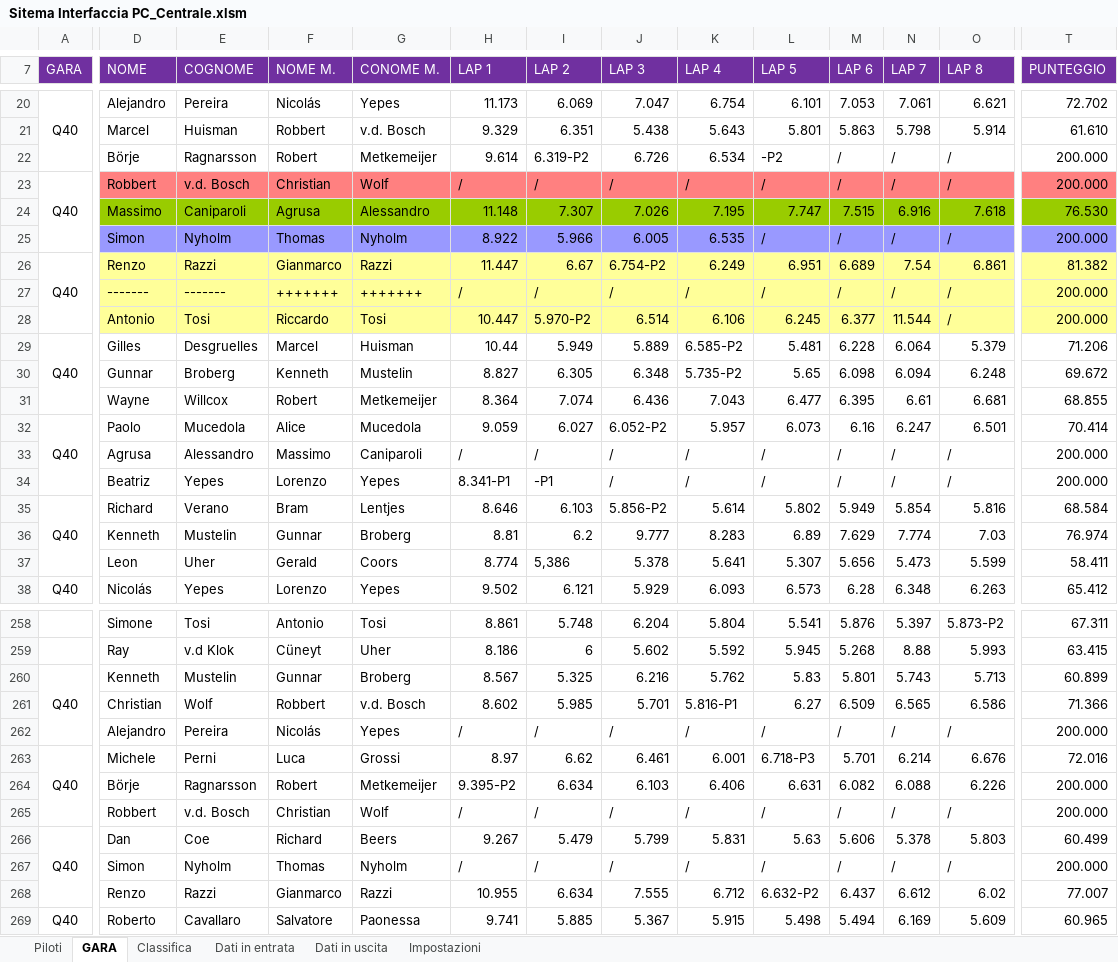
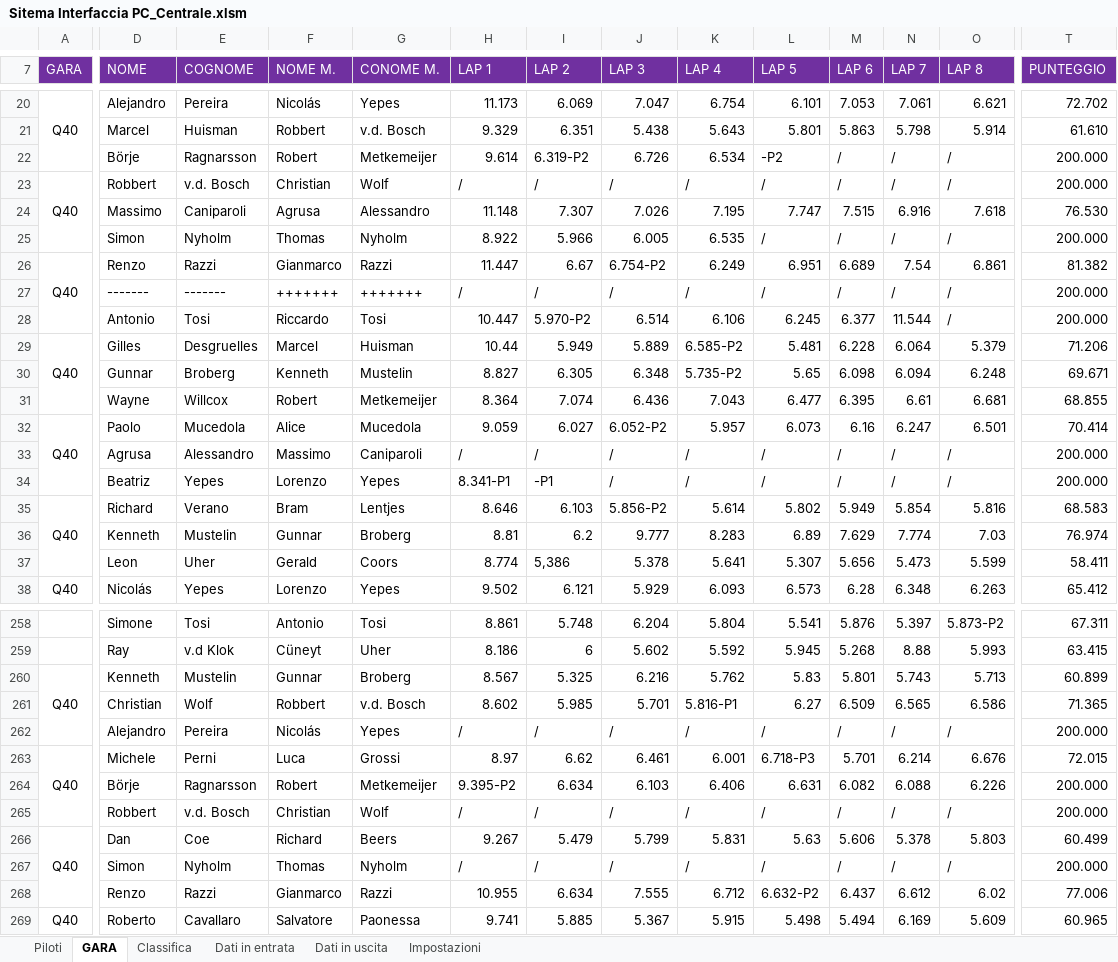
Before and after one commit to giachy96/Sistema_Pylon, an Excel workbook: Interfaccia Gara PC/Sistema_Interfaccia 30_05_Rev2/Sitema Interfaccia PC_Centrale.xlsm, sheet GARA, drawn as a sheet; only a part is shown, gaps mark what is left out; values as stored, in another font and other column widths than the file's, no borders; charts and pictures not drawn; the diff covers the shown part only; the diff names each change by its address in the sheet, - before the commit and + after, or states it on an @@ line.

```diff
--- a/Interfaccia Gara PC/Sistema_Interfaccia 30_05_Rev2/Sitema Interfaccia PC_Centrale.xlsm (sheet GARA)
+++ b/Interfaccia Gara PC/Sistema_Interfaccia 30_05_Rev2/Sitema Interfaccia PC_Centrale.xlsm (sheet GARA)
-D23:T23 fill: #FF8080
+D23:T23 fill: none
-D24:T24 fill: #99CC00
+D24:T24 fill: none
-D25:T25 fill: #9999FF
+D25:T25 fill: none
-D26:T28 fill: #FFFF99
+D26:T28 fill: none
-T30 (PUNTEGGIO): 69.672
+T30 (PUNTEGGIO): 69.671
-T35 (PUNTEGGIO): 68.584
+T35 (PUNTEGGIO): 68.583
-T261 (PUNTEGGIO): 71.366
+T261 (PUNTEGGIO): 71.365
-T263 (PUNTEGGIO): 72.016
+T263 (PUNTEGGIO): 72.015
-T268 (PUNTEGGIO): 77.007
+T268 (PUNTEGGIO): 77.006
```
Also changed, not shown: 16 edited cells and cell formats elsewhere in this sheet, sheet Classifica, sheet Piloti, charts or pictures, 1 other file.
